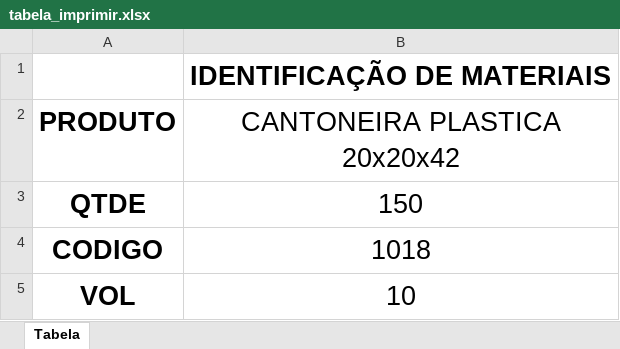
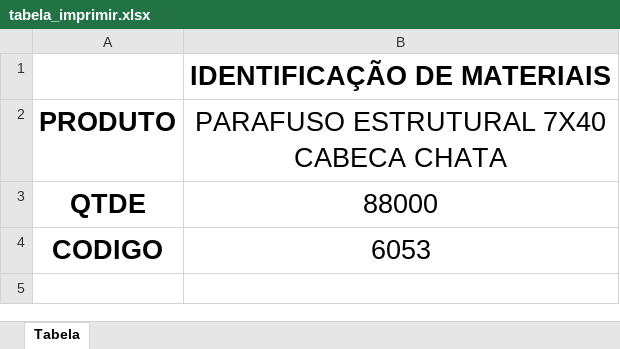
Before and after one commit to enzokpedrica/LineaBrasil, an Excel workbook: tabela_imprimir.xlsx, sheet Tabela, drawn as a sheet; values as stored, in another font and other column widths than the file's, no borders; charts and pictures not drawn; the diff names each change by its address in the sheet, - before the commit and + after, or states it on an @@ line.

```diff
--- a/tabela_imprimir.xlsx (sheet Tabela)
+++ b/tabela_imprimir.xlsx (sheet Tabela)
-B2: CANTONEIRA PLASTICA 20x20x42
+B2: PARAFUSO ESTRUTURAL 7X40 CABECA CHATA
-B3: 150
+B3: 88000
-B4: 1018
+B4: 6053
-row 5: VOL | 10
```
Also changed, not shown: charts or pictures, layout.xlsx, 1 other file.
